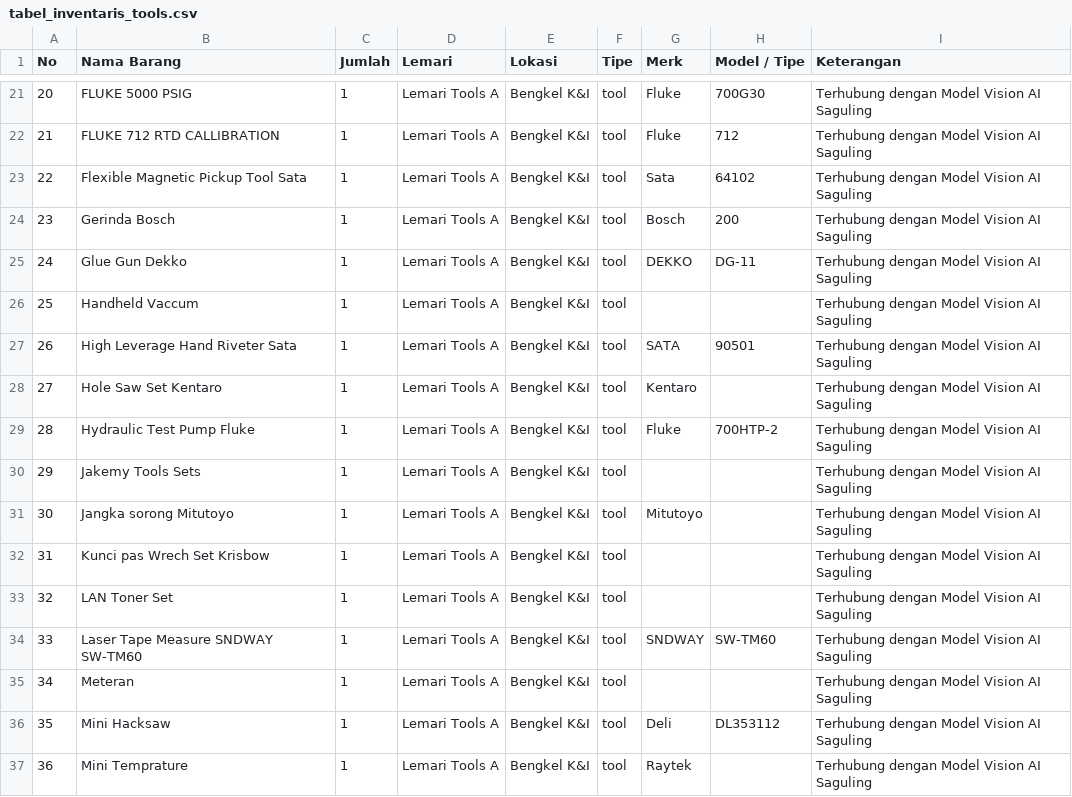
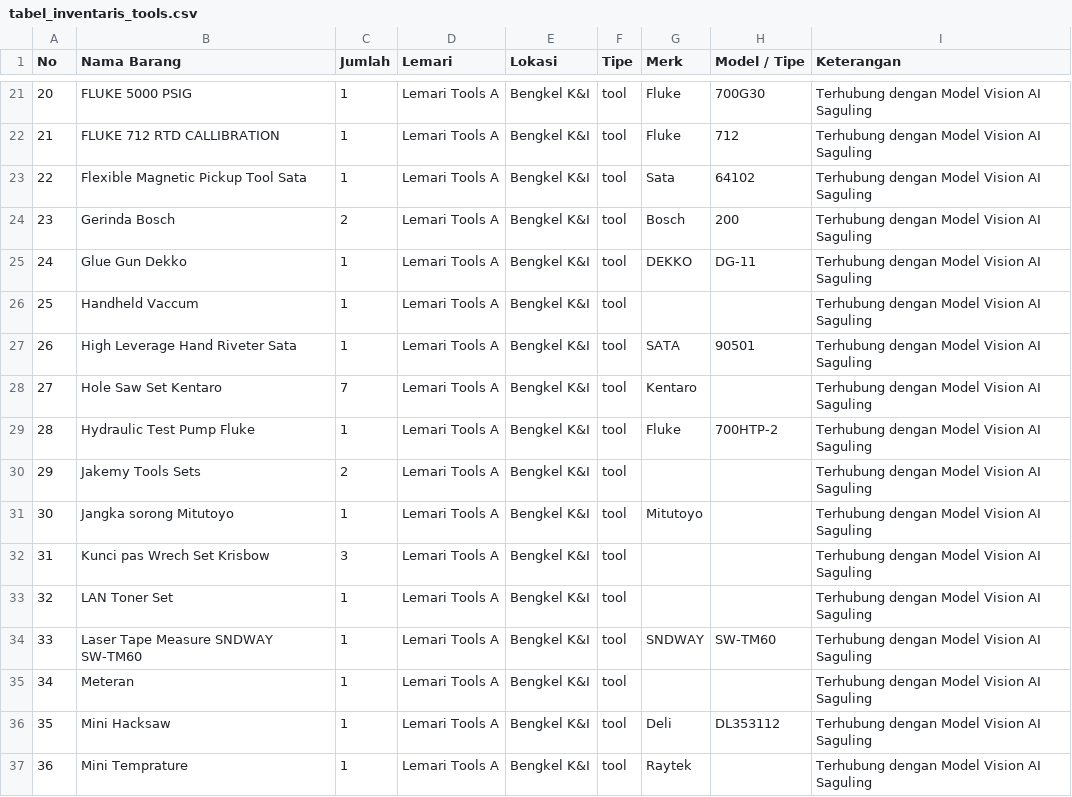
Before and after one commit to khoir-roni/gudang_backend, a CSV file: tabel_inventaris_tools.csv, drawn as a sheet; only a part is shown, gaps mark what is left out; the diff covers the shown part only.

```diff
--- a/tabel_inventaris_tools.csv
+++ b/tabel_inventaris_tools.csv
@@ -23,3 +23,3 @@ No,Nama Barang,Jumlah,Lemari,Lokasi,Tipe,Merk,Model / Tipe,Keterangan
 22,Flexible Magnetic Pickup Tool Sata,1,Lemari Tools A,Bengkel K&I,tool,Sata,64102,Terhubung dengan Model Vision AI Saguling
-23,Gerinda Bosch,1,Lemari Tools A,Bengkel K&I,tool,Bosch,200,Terhubung dengan Model Vision AI Saguling
+23,Gerinda Bosch,2,Lemari Tools A,Bengkel K&I,tool,Bosch,200,Terhubung dengan Model Vision AI Saguling
 24,Glue Gun Dekko,1,Lemari Tools A,Bengkel K&I,tool,DEKKO,DG-11,Terhubung dengan Model Vision AI Saguling
@@ -27,7 +27,7 @@ No,Nama Barang,Jumlah,Lemari,Lokasi,Tipe,Merk,Model / Tipe,Keterangan
 26,High Leverage Hand Riveter Sata,1,Lemari Tools A,Bengkel K&I,tool,SATA,90501,Terhubung dengan Model Vision AI Saguling
-27,Hole Saw Set Kentaro,1,Lemari Tools A,Bengkel K&I,tool,Kentaro,,Terhubung dengan Model Vision AI Saguling
+27,Hole Saw Set Kentaro,7,Lemari Tools A,Bengkel K&I,tool,Kentaro,,Terhubung dengan Model Vision AI Saguling
 28,Hydraulic Test Pump Fluke,1,Lemari Tools A,Bengkel K&I,tool,Fluke,700HTP-2,Terhubung dengan Model Vision AI Saguling
-29,Jakemy Tools Sets,1,Lemari Tools A,Bengkel K&I,tool,,,Terhubung dengan Model Vision AI Saguling
+29,Jakemy Tools Sets,2,Lemari Tools A,Bengkel K&I,tool,,,Terhubung dengan Model Vision AI Saguling
 30,Jangka sorong Mitutoyo,1,Lemari Tools A,Bengkel K&I,tool,Mitutoyo,,Terhubung dengan Model Vision AI Saguling
-31,Kunci pas Wrech Set Krisbow,1,Lemari Tools A,Bengkel K&I,tool,,,Terhubung dengan Model Vision AI Saguling
+31,Kunci pas Wrech Set Krisbow,3,Lemari Tools A,Bengkel K&I,tool,,,Terhubung dengan Model Vision AI Saguling
 32,LAN Toner Set,1,Lemari Tools A,Bengkel K&I,tool,,,Terhubung dengan Model Vision AI Saguling
```
Also changed, not shown: 14 edited cells elsewhere in this file, 4 other files.
